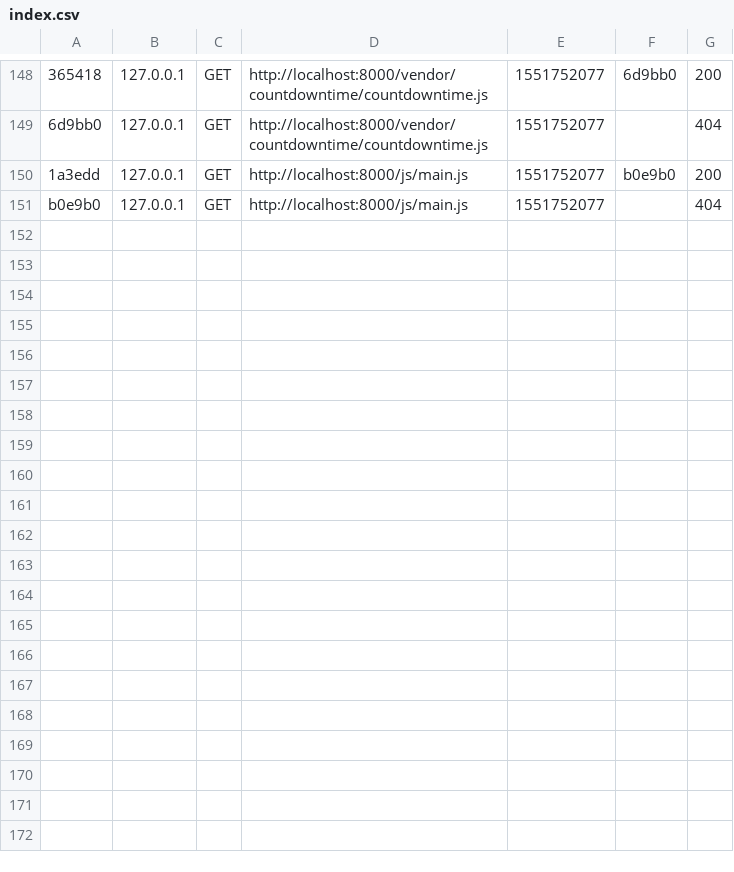
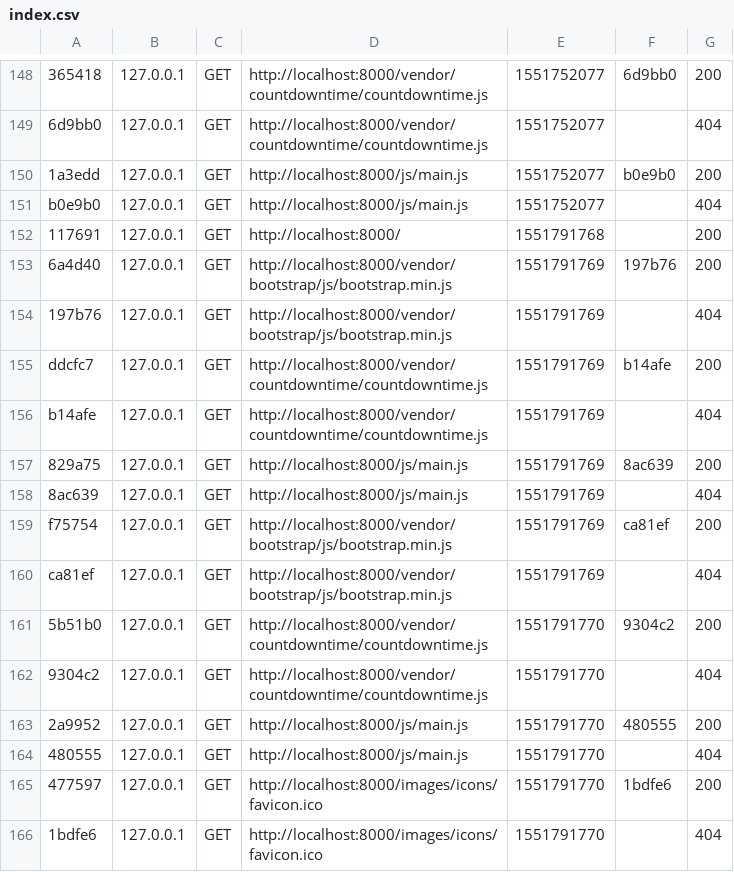
Before and after one commit to ProjetFokontany/Fokontany, a CSV file: var/cache/dev/profiler/index.csv, drawn as a sheet; only a part is shown, gaps mark what is left out; the diff names each change by its address in the sheet, - before the commit and + after, or states it on an @@ line.

```diff
--- a/var/cache/dev/profiler/index.csv
+++ b/var/cache/dev/profiler/index.csv
+row 152: 117691 | 127.0.0.1 | GET | http://localhost:8000/ | 1551791768 |  | 200
+row 153: 6a4d40 | 127.0.0.1 | GET | http://localhost:8000/vendor/bootstrap/js/bootstrap.min.js | 1551791769 | 197b76 | 200
+row 154: 197b76 | 127.0.0.1 | GET | http://localhost:8000/vendor/bootstrap/js/bootstrap.min.js | 1551791769 |  | 404
+row 155: ddcfc7 | 127.0.0.1 | GET | http://localhost:8000/vendor/countdowntime/countdowntime.js | 1551791769 | b14afe | 200
+row 156: b14afe | 127.0.0.1 | GET | http://localhost:8000/vendor/countdowntime/countdowntime.js | 1551791769 |  | 404
+row 157: 829a75 | 127.0.0.1 | GET | http://localhost:8000/js/main.js | 1551791769 | 8ac639 | 200
+row 158: 8ac639 | 127.0.0.1 | GET | http://localhost:8000/js/main.js | 1551791769 |  | 404
+row 159: f75754 | 127.0.0.1 | GET | http://localhost:8000/vendor/bootstrap/js/bootstrap.min.js | 1551791769 | ca81ef | 200
+row 160: ca81ef | 127.0.0.1 | GET | http://localhost:8000/vendor/bootstrap/js/bootstrap.min.js | 1551791769 |  | 404
+row 161: 5b51b0 | 127.0.0.1 | GET | http://localhost:8000/vendor/countdowntime/countdowntime.js | 1551791770 | 9304c2 | 200
+row 162: 9304c2 | 127.0.0.1 | GET | http://localhost:8000/vendor/countdowntime/countdowntime.js | 1551791770 |  | 404
+row 163: 2a9952 | 127.0.0.1 | GET | http://localhost:8000/js/main.js | 1551791770 | 480555 | 200
+row 164: 480555 | 127.0.0.1 | GET | http://localhost:8000/js/main.js | 1551791770 |  | 404
+row 165: 477597 | 127.0.0.1 | GET | http://localhost:8000/images/icons/favicon.ico | 1551791770 | 1bdfe6 | 200
+row 166: 1bdfe6 | 127.0.0.1 | GET | http://localhost:8000/images/icons/favicon.ico | 1551791770 |  | 404
```
Also changed, not shown: 6 other files.
